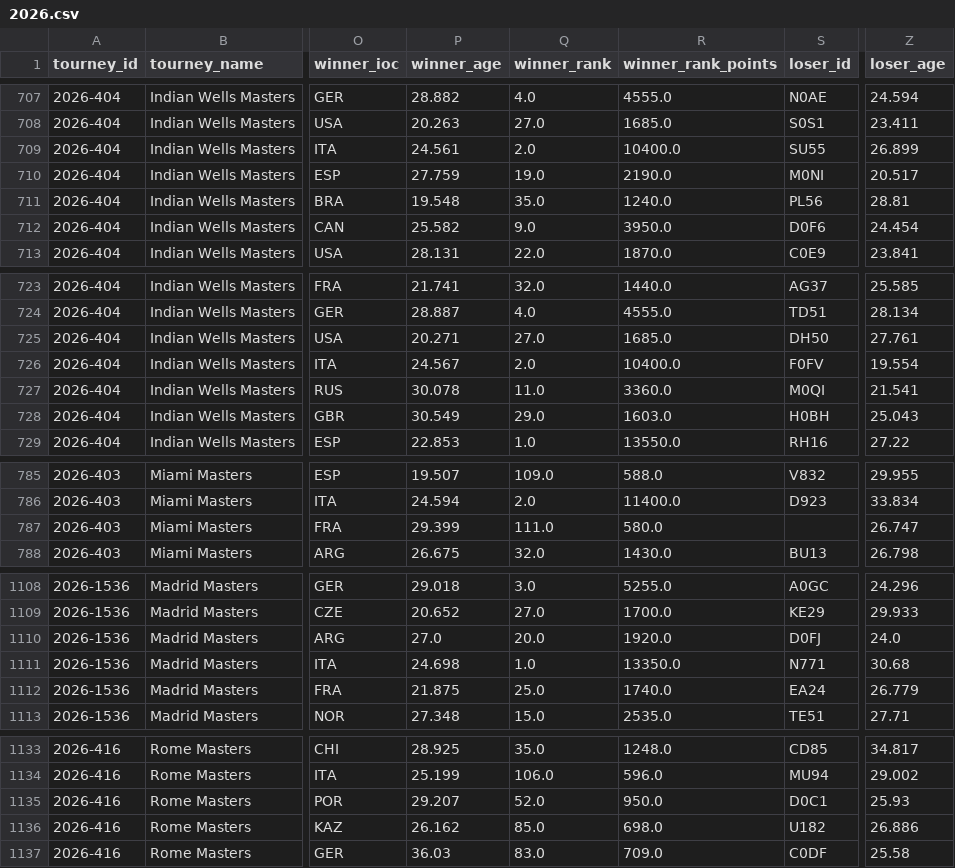
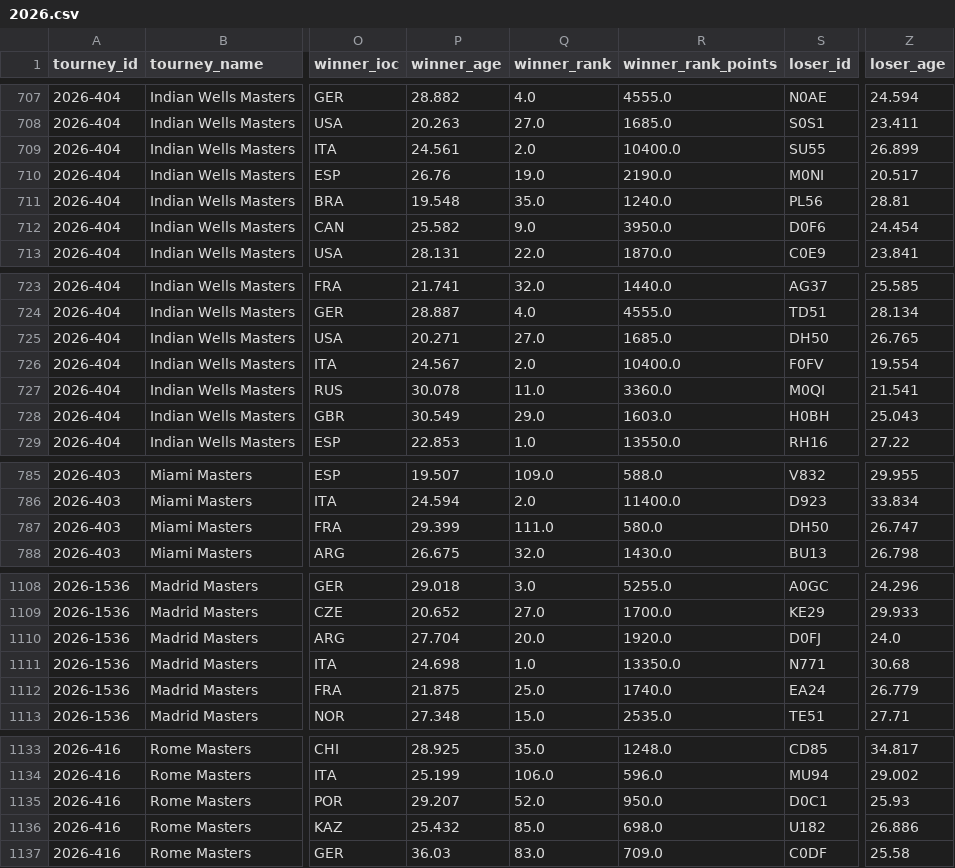
Before and after one commit to iniestap2003-ui/Deuce, a CSV file: datos/tml/2026.csv, drawn as a sheet; only a part is shown, gaps mark what is left out; the diff covers the shown part only; the diff names each change by its address in the sheet, - before the commit and + after, or states it on an @@ line.

```diff
--- a/datos/tml/2026.csv
+++ b/datos/tml/2026.csv
-P710 (winner_age): 27.759
+P710 (winner_age): 26.76
-Z725 (loser_age): 27.761
+Z725 (loser_age): 26.765
-S787 (loser_id): (empty)
+S787 (loser_id): DH50
-P1110 (winner_age): 27.0
+P1110 (winner_age): 27.704
-P1136 (winner_age): 26.162
+P1136 (winner_age): 25.432
```
Also changed, not shown: 33 edited cells elsewhere in this file, 6 other files.
